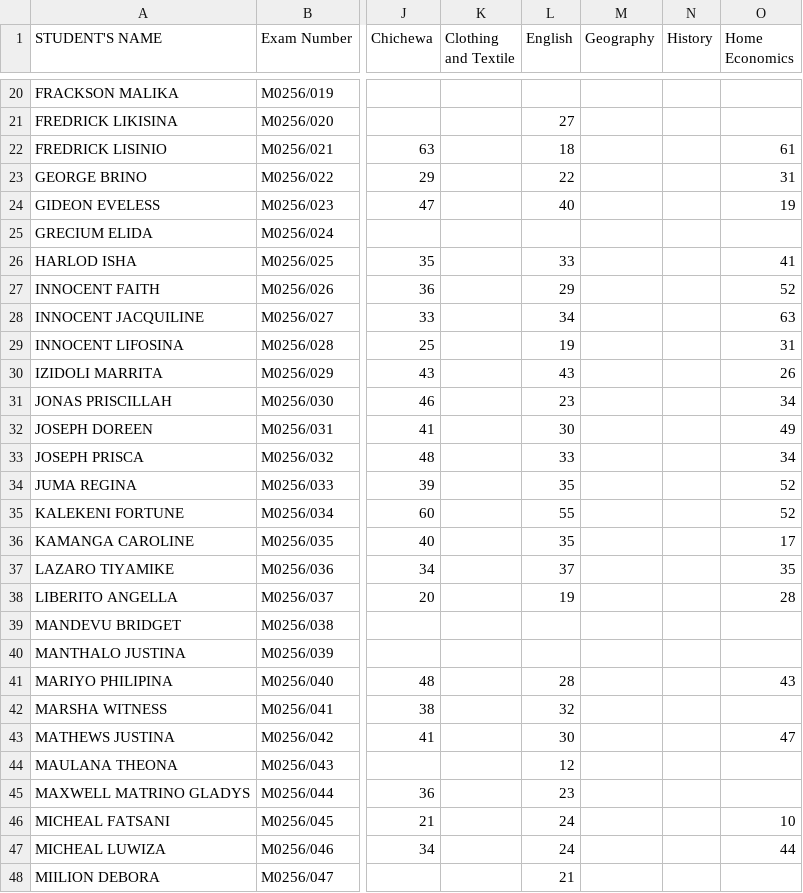
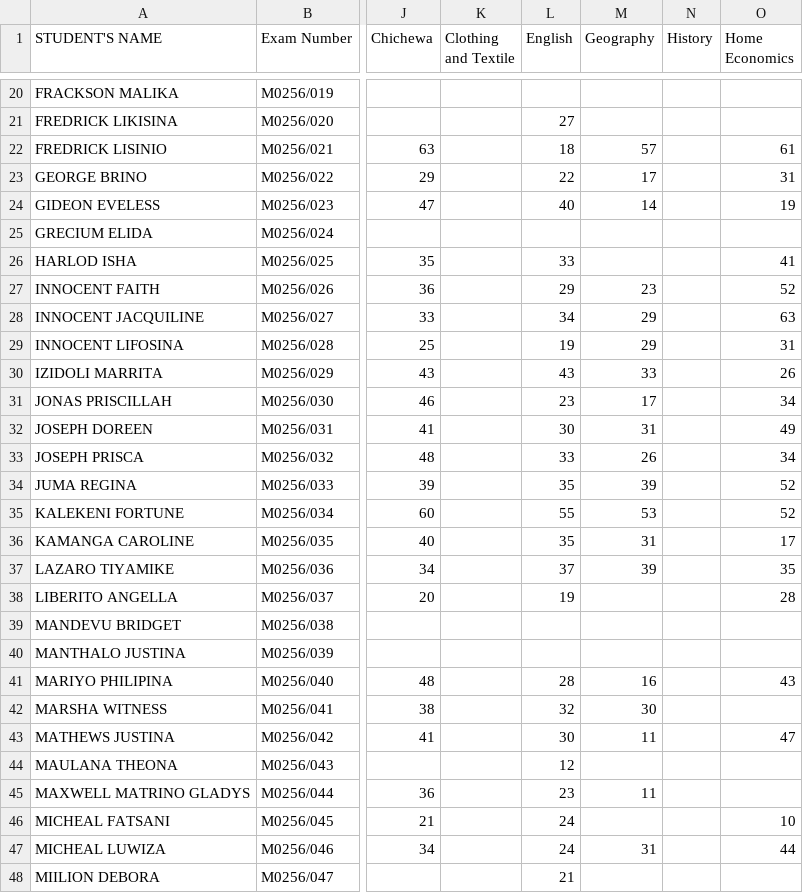
Before and after one commit to enitac/c1, a CSV file: form1.csv, drawn as a sheet; only a part is shown, gaps mark what is left out; the diff covers the shown part only; the diff names each change by its address in the sheet, - before the commit and + after, or states it on an @@ line.

Commit message:
Update: form1 - Geography (9/21/2026, 5:58:45 AM)

```diff
--- a/form1.csv
+++ b/form1.csv
-M22 (Geography): (empty)
+M22 (Geography): 57
-M23 (Geography): (empty)
+M23 (Geography): 17
-M24 (Geography): (empty)
+M24 (Geography): 14
-M27 (Geography): (empty)
+M27 (Geography): 23
-M28:M29 (Geography): (empty)
+M28:M29 (Geography): 29
-M30 (Geography): (empty)
+M30 (Geography): 33
-M31 (Geography): (empty)
+M31 (Geography): 17
-M32 (Geography): (empty)
+M32 (Geography): 31
-M33 (Geography): (empty)
+M33 (Geography): 26
-M34 (Geography): (empty)
+M34 (Geography): 39
-M35 (Geography): (empty)
+M35 (Geography): 53
-M36 (Geography): (empty)
+M36 (Geography): 31
-M37 (Geography): (empty)
+M37 (Geography): 39
-M41 (Geography): (empty)
+M41 (Geography): 16
-M42 (Geography): (empty)
+M42 (Geography): 30
-M43 (Geography): (empty)
+M43 (Geography): 11
-M45 (Geography): (empty)
+M45 (Geography): 11
-M47 (Geography): (empty)
+M47 (Geography): 31
```
Also changed, not shown: 52 edited cells elsewhere in this file.
